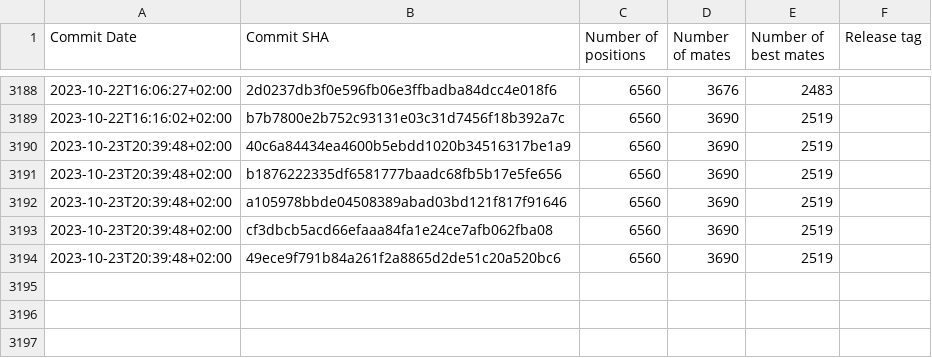
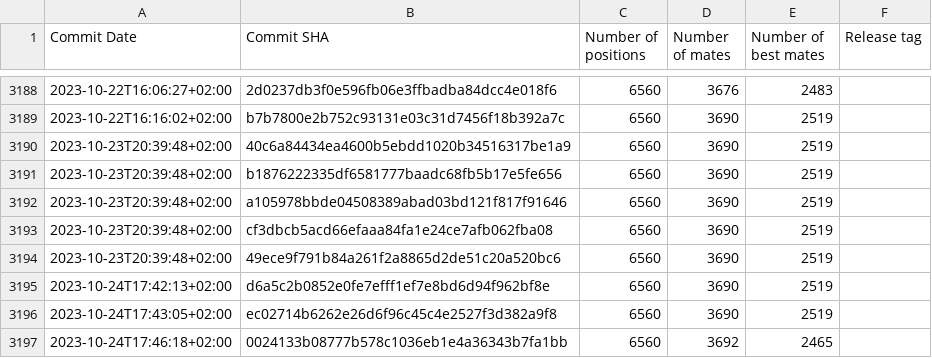
Before and after one commit to vondele/matetrack, a CSV file: matetrack1000000.csv, drawn as a sheet; only a part is shown, gaps mark what is left out.

```diff
--- a/matetrack1000000.csv
+++ b/matetrack1000000.csv
@@ -3194 +3194,4 @@ Commit Date,Commit SHA,Number of positions,Number of mates,Number of best mates,
 2023-10-23T20:39:48+02:00,49ece9f791b84a261f2a8865d2de51c20a520bc6,6560,3690,2519,
+2023-10-24T17:42:13+02:00,d6a5c2b0852e0fe7efff1ef7e8bd6d94f962bf8e,6560,3690,2519,
+2023-10-24T17:43:05+02:00,ec02714b6262e26d6f96c45c4e2527f3d382a9f8,6560,3690,2519,
+2023-10-24T17:46:18+02:00,0024133b08777b578c1036eb1e4a36343b7fa1bb,6560,3692,2465,
```
Also changed, not shown: 2 other files.
